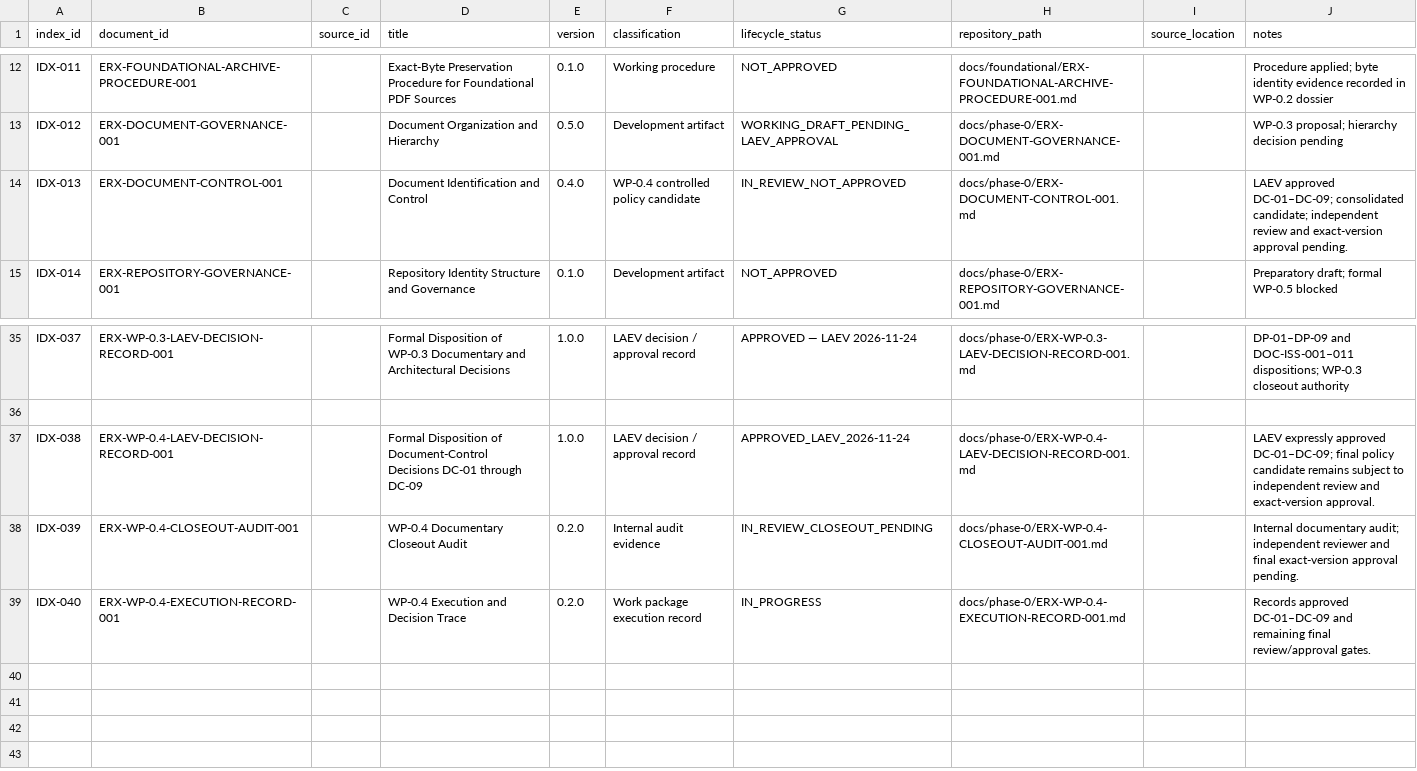
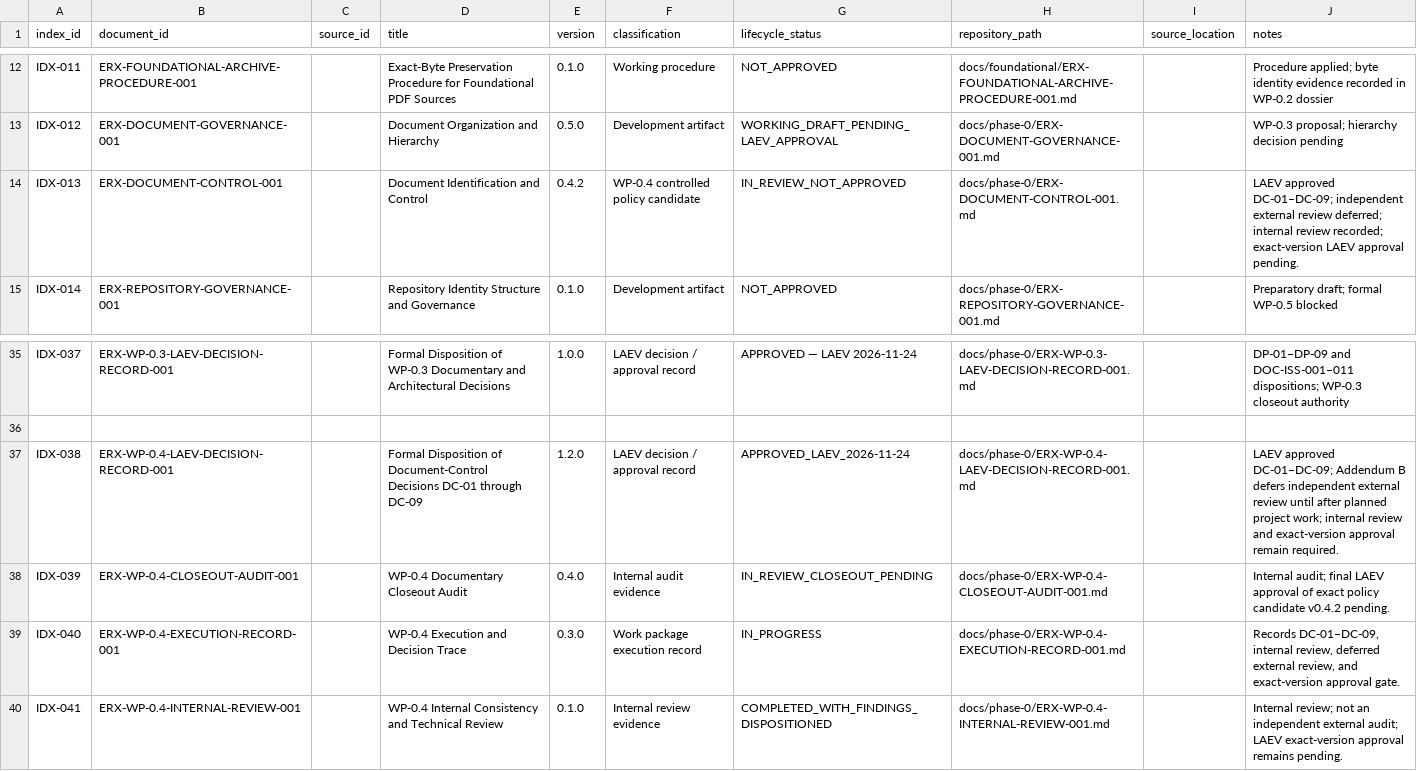
Before and after one commit to byLAEV/ERX-911-System-byLAEV, a CSV file: registers/document-register.csv, drawn as a sheet; only a part is shown, gaps mark what is left out.

Commit message:
Synchronize WP-0.4 register entries and add internal review

```diff
--- a/registers/document-register.csv
+++ b/registers/document-register.csv
@@ -13,3 +13,3 @@
 "IDX-012","ERX-DOCUMENT-GOVERNANCE-001","","Document Organization and Hierarchy","0.5.0","Development artifact","WORKING_DRAFT_PENDING_LAEV_APPROVAL","docs/phase-0/ERX-DOCUMENT-GOVERNANCE-001.md","","WP-0.3 proposal; hierarchy decision pending"
-"IDX-013","ERX-DOCUMENT-CONTROL-001","","Document Identification and Control","0.4.0","WP-0.4 controlled policy candidate","IN_REVIEW_NOT_APPROVED","docs/phase-0/ERX-DOCUMENT-CONTROL-001.md","","LAEV approved DC-01–DC-09; consolidated candidate; independent review and exact-version approval pending."
+"IDX-013","ERX-DOCUMENT-CONTROL-001","","Document Identification and Control","0.4.2","WP-0.4 controlled policy candidate","IN_REVIEW_NOT_APPROVED","docs/phase-0/ERX-DOCUMENT-CONTROL-001.md","","LAEV approved DC-01–DC-09; independent external review deferred; internal review recorded; exact-version LAEV approval pending."
 "IDX-014","ERX-REPOSITORY-GOVERNANCE-001","","Repository Identity Structure and Governance","0.1.0","Development artifact","NOT_APPROVED","docs/phase-0/ERX-REPOSITORY-GOVERNANCE-001.md","","Preparatory draft; formal WP-0.5 blocked"
@@ -36,4 +36,5 @@
 
-"IDX-038","ERX-WP-0.4-LAEV-DECISION-RECORD-001","","Formal Disposition of Document-Control Decisions DC-01 through DC-09","1.0.0","LAEV decision / approval record","APPROVED_LAEV_2026-11-24","docs/phase-0/ERX-WP-0.4-LAEV-DECISION-RECORD-001.md","","LAEV expressly approved DC-01–DC-09; final policy candidate remains subject to independent review and exact-version approval."
-"IDX-039","ERX-WP-0.4-CLOSEOUT-AUDIT-001","","WP-0.4 Documentary Closeout Audit","0.2.0","Internal audit evidence","IN_REVIEW_CLOSEOUT_PENDING","docs/phase-0/ERX-WP-0.4-CLOSEOUT-AUDIT-001.md","","Internal documentary audit; independent reviewer and final exact-version approval pending."
-"IDX-040","ERX-WP-0.4-EXECUTION-RECORD-001","","WP-0.4 Execution and Decision Trace","0.2.0","Work package execution record","IN_PROGRESS","docs/phase-0/ERX-WP-0.4-EXECUTION-RECORD-001.md","","Records approved DC-01–DC-09 and remaining final review/approval gates."
+"IDX-038","ERX-WP-0.4-LAEV-DECISION-RECORD-001","","Formal Disposition of Document-Control Decisions DC-01 through DC-09","1.2.0","LAEV decision / approval record","APPROVED_LAEV_2026-11-24","docs/phase-0/ERX-WP-0.4-LAEV-DECISION-RECORD-001.md","","LAEV approved DC-01–DC-09; Addendum B defers independent external review until after planned project work; internal review and exact-version approval remain required."
+"IDX-039","ERX-WP-0.4-CLOSEOUT-AUDIT-001","","WP-0.4 Documentary Closeout Audit","0.4.0","Internal audit evidence","IN_REVIEW_CLOSEOUT_PENDING","docs/phase-0/ERX-WP-0.4-CLOSEOUT-AUDIT-001.md","","Internal audit; final LAEV approval of exact policy candidate v0.4.2 pending."
+"IDX-040","ERX-WP-0.4-EXECUTION-RECORD-001","","WP-0.4 Execution and Decision Trace","0.3.0","Work package execution record","IN_PROGRESS","docs/phase-0/ERX-WP-0.4-EXECUTION-RECORD-001.md","","Records DC-01–DC-09, internal review, deferred external review, and exact-version approval gate."
+"IDX-041","ERX-WP-0.4-INTERNAL-REVIEW-001","","WP-0.4 Internal Consistency and Technical Review","0.1.0","Internal review evidence","COMPLETED_WITH_FINDINGS_DISPOSITIONED","docs/phase-0/ERX-WP-0.4-INTERNAL-REVIEW-001.md","","Internal review; not an independent external audit; LAEV exact-version approval remains pending."
```
